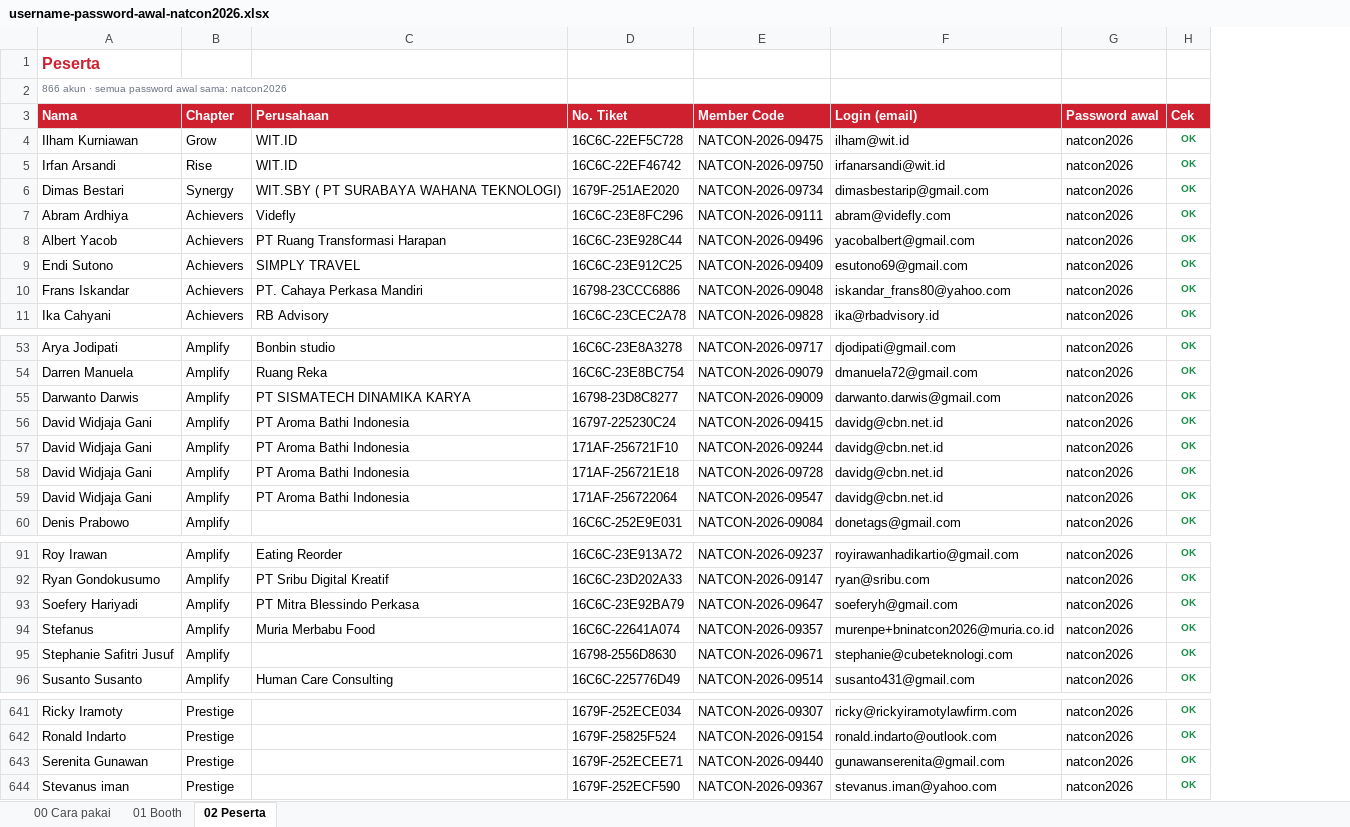
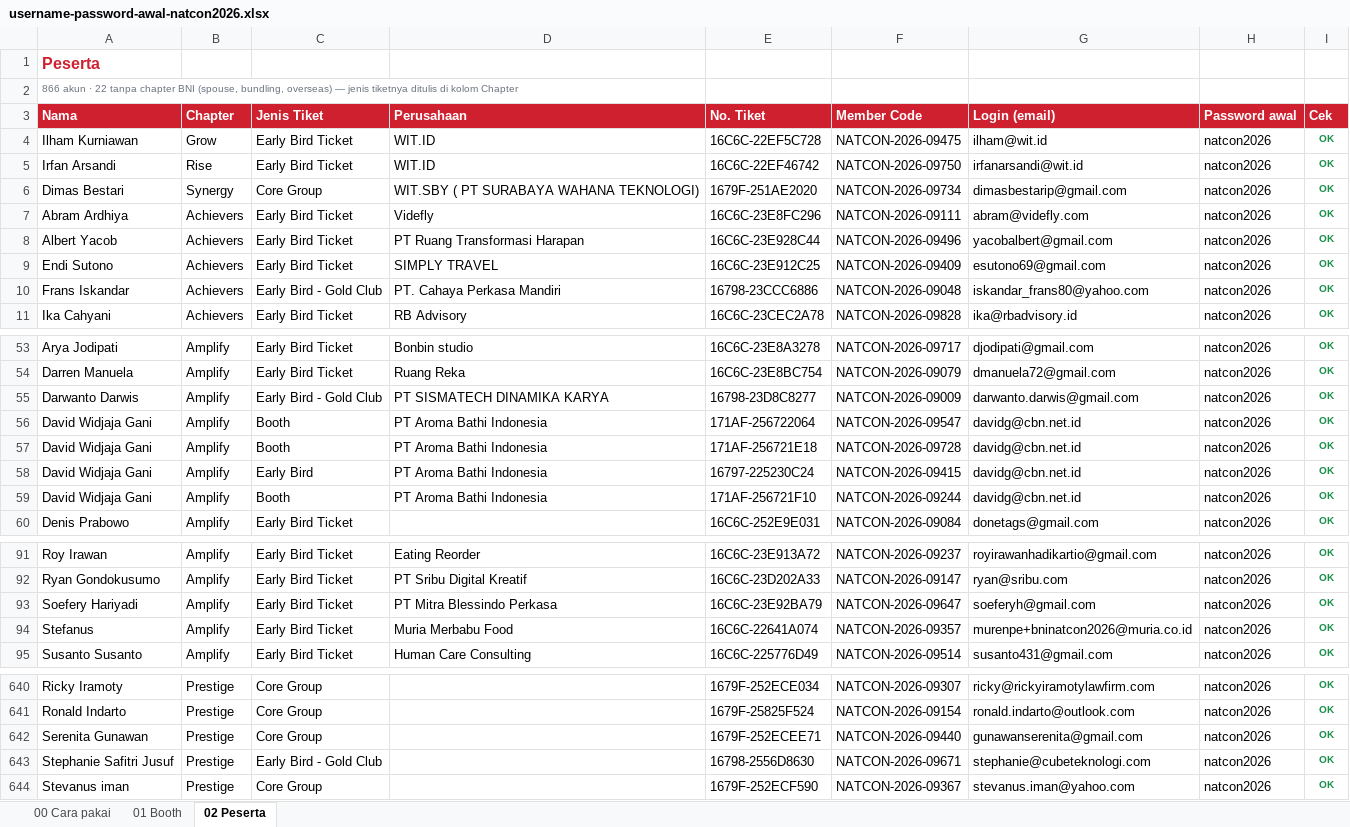
Before and after one commit to syabanf/bni-natcon, an Excel workbook: docs/kredensial/username-password-awal-natcon2026.xlsx, sheet 02 Peserta, drawn as a sheet; only a part is shown, gaps mark what is left out; values as stored, in another font and other column widths than the file's, no borders; removed rows and columns are numbered as before the commit, all else as after; the diff covers the shown part only; the diff names each change by its address in the sheet, - before the commit and + after, or states it on an @@ line.

Commit message:
The credential sheet explains its blank chapters
22 attendees have no BNI chapter, and a bare dash next to their name
reads as data somebody forgot to import. It is not: they are mostly
Spouse/Partner tickets, bundles and overseas guests, and a spouse is not
in a chapter. The Chapter column now says which — "— (Spouse / Partner)"
— and a Ticket Type column carries it in full, so the desk can see the
reason without asking.

Checked before assuming: the older export cannot fill a single one of
them, by ticket number or by name. There is nothing to recover.

Regenerated at 866 rows while I was there. The copy being read was the
769-row one from before the reseed, which is its own reason to keep this
file in the repo rather than passing it around.

```diff
--- a/docs/kredensial/username-password-awal-natcon2026.xlsx (sheet 02 Peserta)
+++ b/docs/kredensial/username-password-awal-natcon2026.xlsx (sheet 02 Peserta)
+column C (Jenis Tiket), rows 4-11: Early Bird Ticket | Early Bird Ticket | Core Group | Early Bird Ticket | Early Bird Ticket | Early Bird Ticket | Early Bird - Gold Club | Early Bird Ticket; rows 53-55: Early Bird Ticket | Early Bird Ticket | Early Bird - Gold Club; rows 58-60: Early Bird | Booth | Early Bird Ticket; rows 91-95: all Early Bird Ticket; rows 640-642: all Core Group; row 644: Core Group
-A2 (Nama): …akun · semua password awal sama: natcon2026
+A2 (Nama): …akun · 22 tanpa chapter BNI (spouse, bundling, overseas) — jenis tiketnya ditulis di kolom Chapter
@@ row 59 moved to row 56: David Widjaja Gani @@
@@ row 58 moved to row 57: David Widjaja Gani @@
-row 95: Stephanie Safitri Jusuf | Amplify |  | 16798-2556D8630 | NATCON-2026-09671 | stephanie@cubeteknologi.com | natcon2026 | OK
+row 643: Stephanie Safitri Jusuf | Prestige | Early Bird - Gold Club |  | 16798-2556D8630 | NATCON-2026-09671 | stephanie@cubeteknologi.com | natcon2026 | OK
```
Also changed, not shown: 12 added rows, 12 removed rows, 4 moved rows and 10 edited cells elsewhere in this sheet, sheet 00 Cara pakai, sheet 01 Booth, 1 other file.
